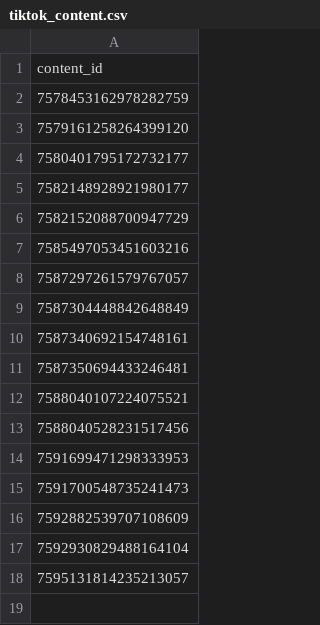
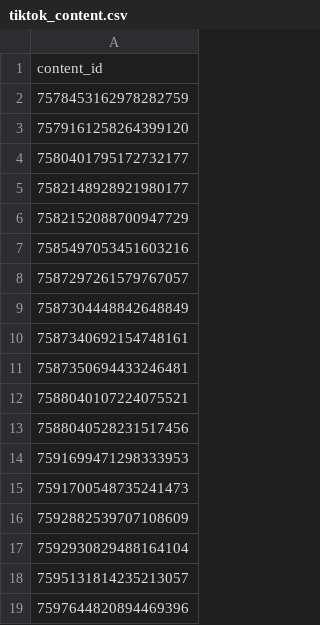
Before and after one commit to jdeok-bm/beyond_music, a CSV file: tiktok_content.csv, drawn as a sheet.

Commit message:
Update tiktok_content.csv

```diff
--- a/tiktok_content.csv
+++ b/tiktok_content.csv
@@ -18 +18,2 @@ content_id
 7595131814235213057
+7597644820894469396
```
